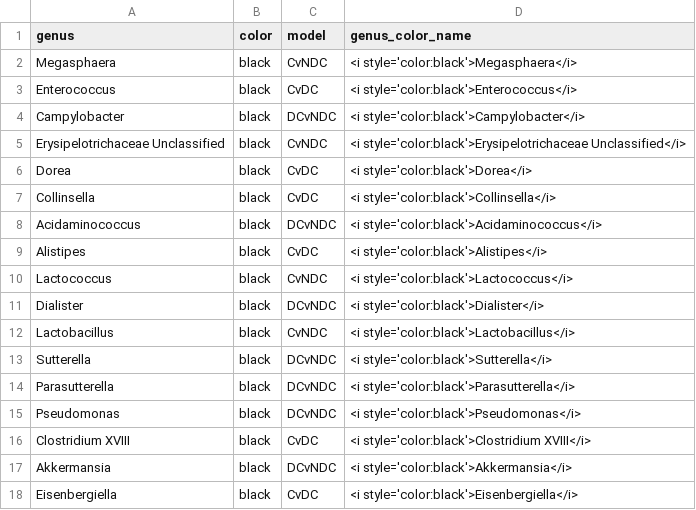
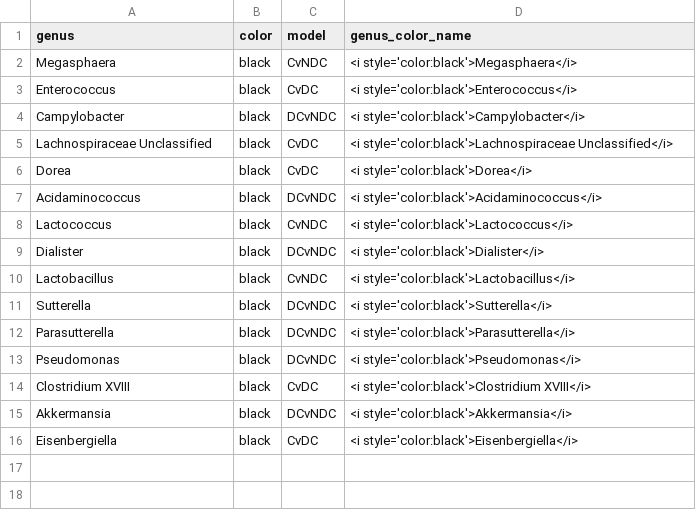
Before and after one commit to SchlossLab/severe-CDI, a CSV file: data/process/ml_rf_top_genera_no_overlap.csv, drawn as a sheet.

```diff
--- a/data/process/ml_rf_top_genera_no_overlap.csv
+++ b/data/process/ml_rf_top_genera_no_overlap.csv
@@ -4,7 +4,5 @@ Enterococcus,black,CvDC,<i style='color:black'>Enterococcus</i>
 Campylobacter,black,DCvNDC,<i style='color:black'>Campylobacter</i>
-Erysipelotrichaceae Unclassified,black,CvNDC,<i style='color:black'>Erysipelotrichaceae Unclassified</i>
+Lachnospiraceae Unclassified,black,CvDC,<i style='color:black'>Lachnospiraceae Unclassified</i>
 Dorea,black,CvDC,<i style='color:black'>Dorea</i>
-Collinsella,black,CvDC,<i style='color:black'>Collinsella</i>
 Acidaminococcus,black,DCvNDC,<i style='color:black'>Acidaminococcus</i>
-Alistipes,black,CvDC,<i style='color:black'>Alistipes</i>
 Lactococcus,black,CvNDC,<i style='color:black'>Lactococcus</i>
```
Also changed, not shown: data/process/ml_rf_top_genera_overlap.csv, data/process/ml_rf_top_otus_no_overlap.csv, 20 other files.
